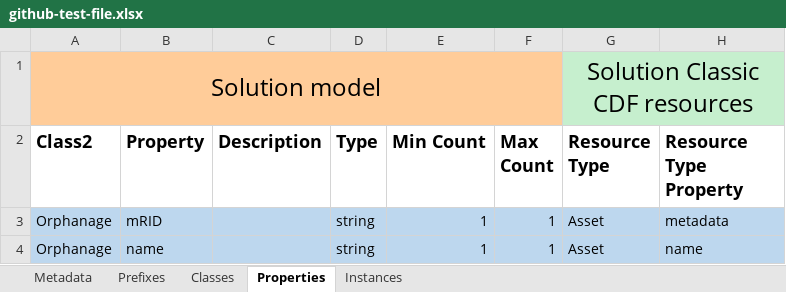
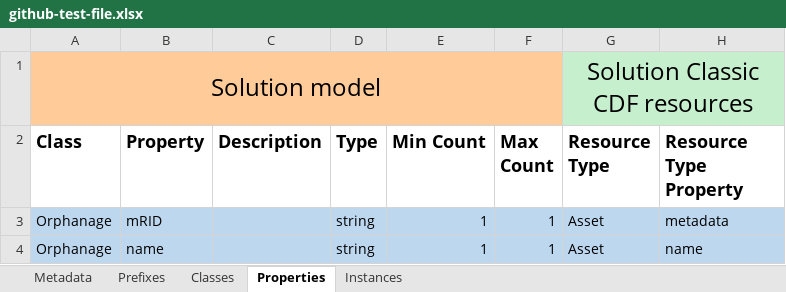
Before and after one commit to cognitedata/neat, an Excel workbook: cognite/neat/examples/github-test-file.xlsx, sheet Properties, drawn as a sheet; only a part is shown; values as stored, in another font and other column widths than the file's, no borders; the diff names each change by its address in the sheet, - before the commit and + after, or states it on an @@ line.

Commit message:
Git upload test

```diff
--- a/cognite/neat/examples/github-test-file.xlsx (sheet Properties)
+++ b/cognite/neat/examples/github-test-file.xlsx (sheet Properties)
-A2: Class2
+A2: Class
```
